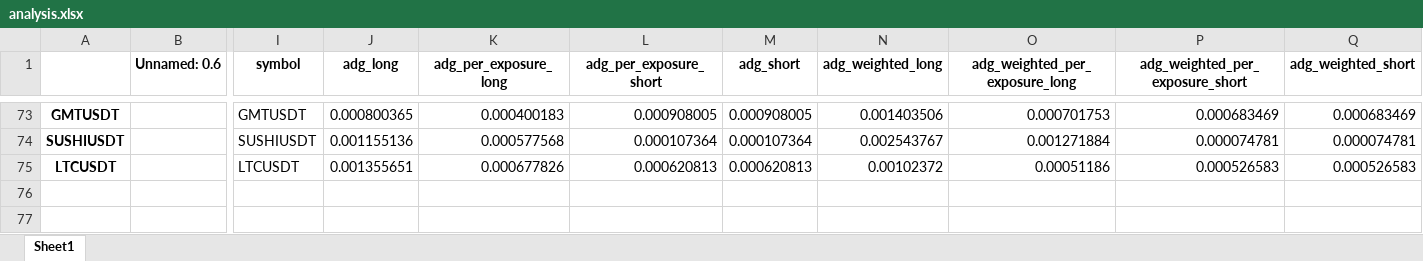
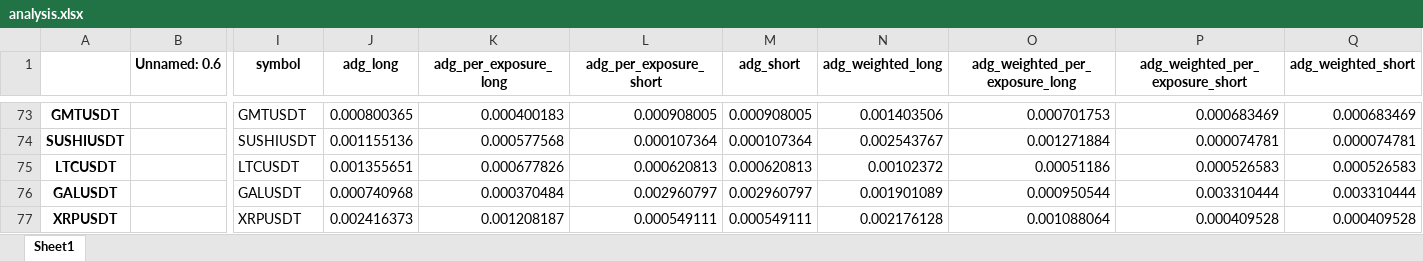
Before and after one commit to protoad56/passivbot_configs, an Excel workbook: optimized/logs/analysis.xlsx, sheet Sheet1, drawn as a sheet; only a part is shown, gaps mark what is left out; values as stored, in another font and other column widths than the file's, no borders; rows hold the shown columns only; the diff names each change by its address in the sheet, - before the commit and + after, or states it on an @@ line.

Commit message:
Update XRPUSDT.json at 2024-04-22_04-54-13 bestfile_scores 0.0009103263782603566 bestfile_sharp 0.1849399280056099

```diff
--- a/optimized/logs/analysis.xlsx (sheet Sheet1)
+++ b/optimized/logs/analysis.xlsx (sheet Sheet1)
+row 76: GALUSDT |  | GALUSDT | 0.000740968 | 0.000370484 | 0.002960797 | 0.002960797 | 0.001901089 | 0.000950544 | 0.003310444 | 0.003310444
+row 77: XRPUSDT |  | XRPUSDT | 0.002416373 | 0.001208187 | 0.000549111 | 0.000549111 | 0.002176128 | 0.001088064 | 0.000409528 | 0.000409528
```
Also changed, not shown: 6 other files.
